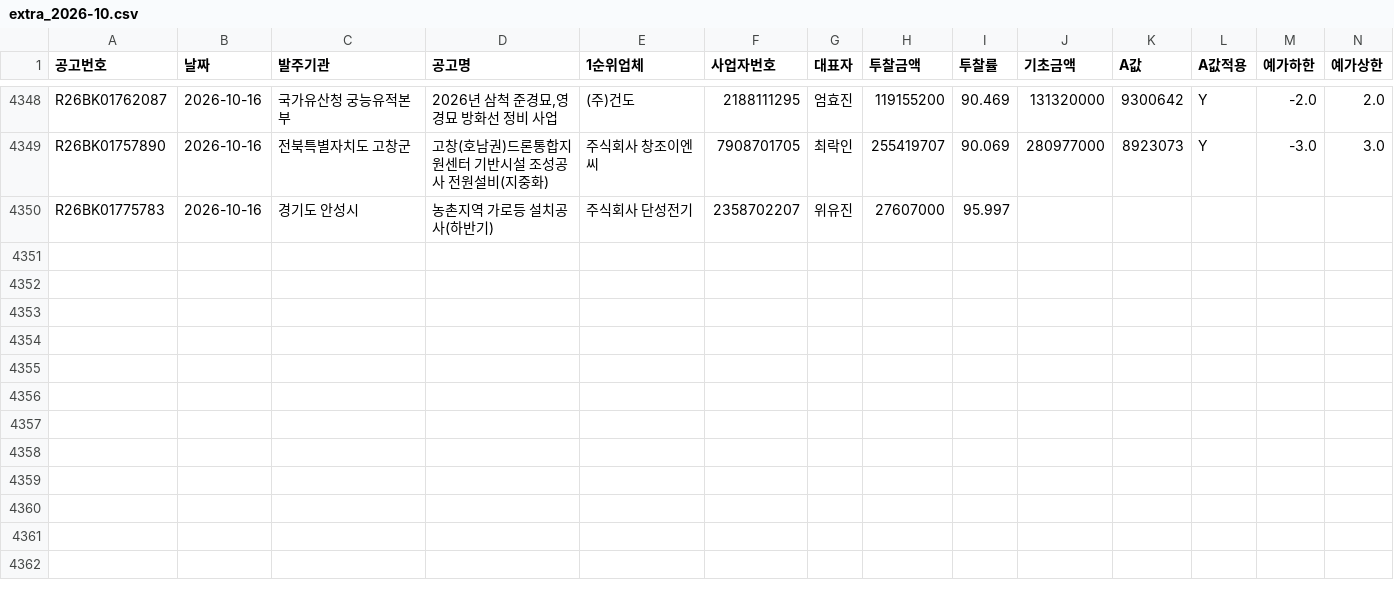
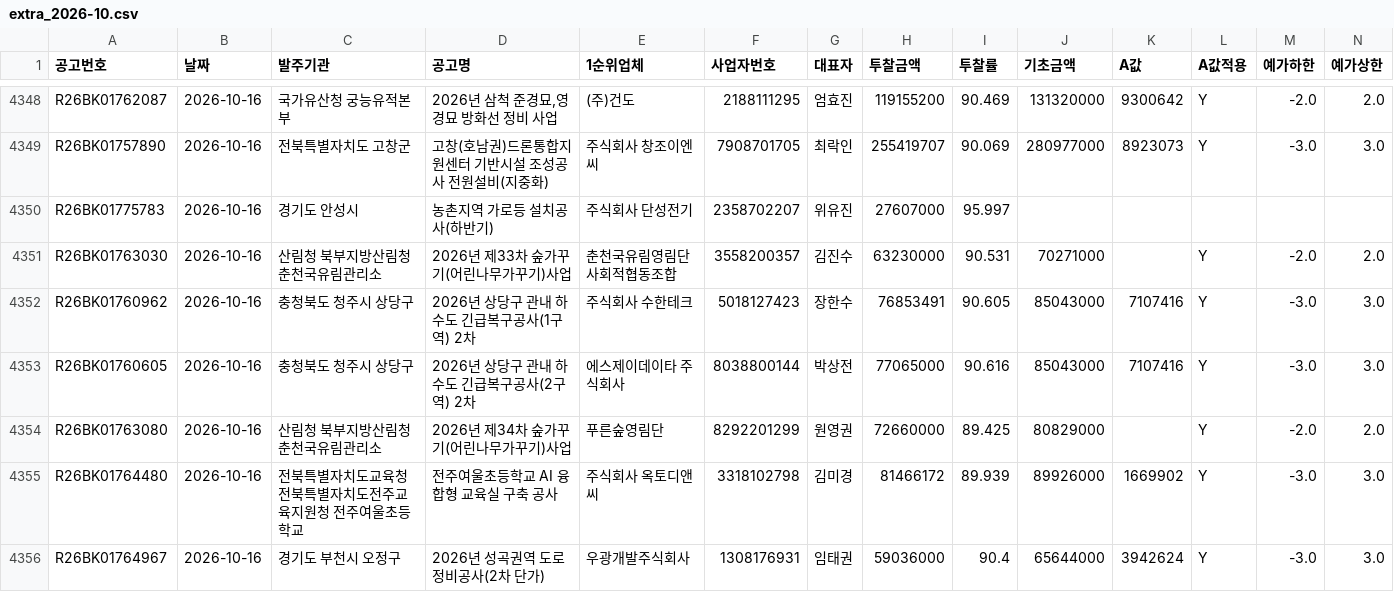
Before and after one commit to kimmyounghwan/K-conmap, a CSV file: data/extra_2026-10.csv, drawn as a sheet; only a part is shown, gaps mark what is left out; rows hold the shown columns only; the diff names each change by its address in the sheet, - before the commit and + after, or states it on an @@ line.

```diff
--- a/data/extra_2026-10.csv
+++ b/data/extra_2026-10.csv
+row 4351: R26BK01763030 | 2026-10-16 | 산림청 북부지방산림청 춘천국유림관리소 | 2026년 제33차 숲가꾸기(어린나무가꾸기)사업 | 춘천국유림영림단 사회적협동조합 | 3558200357 | 김진수 | 63230000 | 90.531 | 70271000 |  | Y | -2.0 | 2.0
+row 4352: R26BK01760962 | 2026-10-16 | 충청북도 청주시 상당구 | 2026년 상당구 관내 하수도 긴급복구공사(1구역) 2차 | 주식회사 수한테크 | 5018127423 | 장한수 | 76853491 | 90.605 | 85043000 | 7107416 | Y | -3.0 | 3.0
+row 4353: R26BK01760605 | 2026-10-16 | 충청북도 청주시 상당구 | 2026년 상당구 관내 하수도 긴급복구공사(2구역) 2차 | 에스제이데이타 주식회사 | 8038800144 | 박상전 | 77065000 | 90.616 | 85043000 | 7107416 | Y | -3.0 | 3.0
+row 4354: R26BK01763080 | 2026-10-16 | 산림청 북부지방산림청 춘천국유림관리소 | 2026년 제34차 숲가꾸기(어린나무가꾸기)사업 | 푸른숲영림단 | 8292201299 | 원영권 | 72660000 | 89.425 | 80829000 |  | Y | -2.0 | 2.0
+row 4355: R26BK01764480 | 2026-10-16 | 전북특별자치도교육청 전북특별자치도전주교육지원청 전주여울초등학교 | 전주여울초등학교 AI 융합형 교육실 구축 공사 | 주식회사 옥토디앤씨 | 3318102798 | 김미경 | 81466172 | 89.939 | 89926000 | 1669902 | Y | -3.0 | 3.0
+row 4356: R26BK01764967 | 2026-10-16 | 경기도 부천시 오정구 | 2026년 성곡권역 도로정비공사(2차 단가) | 우광개발주식회사 | 1308176931 | 임태권 | 59036000 | 90.4 | 65644000 | 3942624 | Y | -3.0 | 3.0
```
Also changed, not shown: 1 other file.
